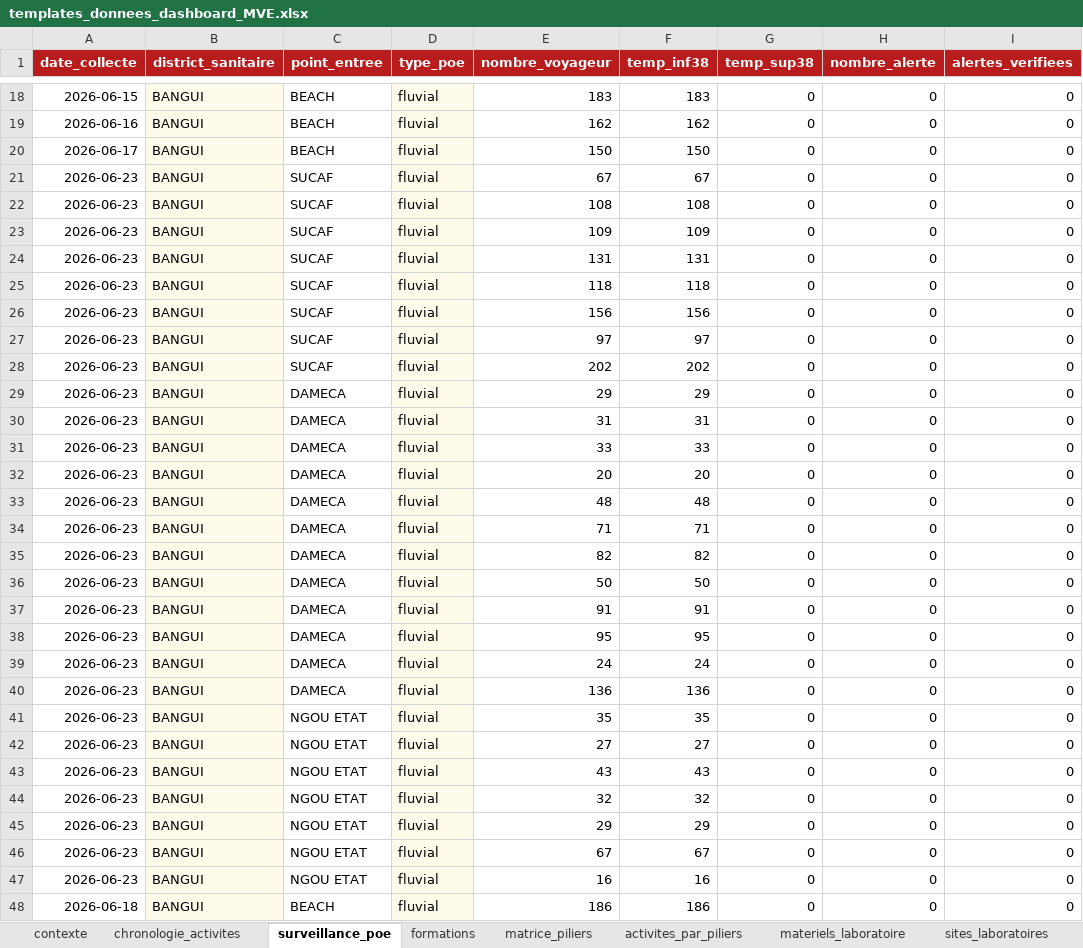
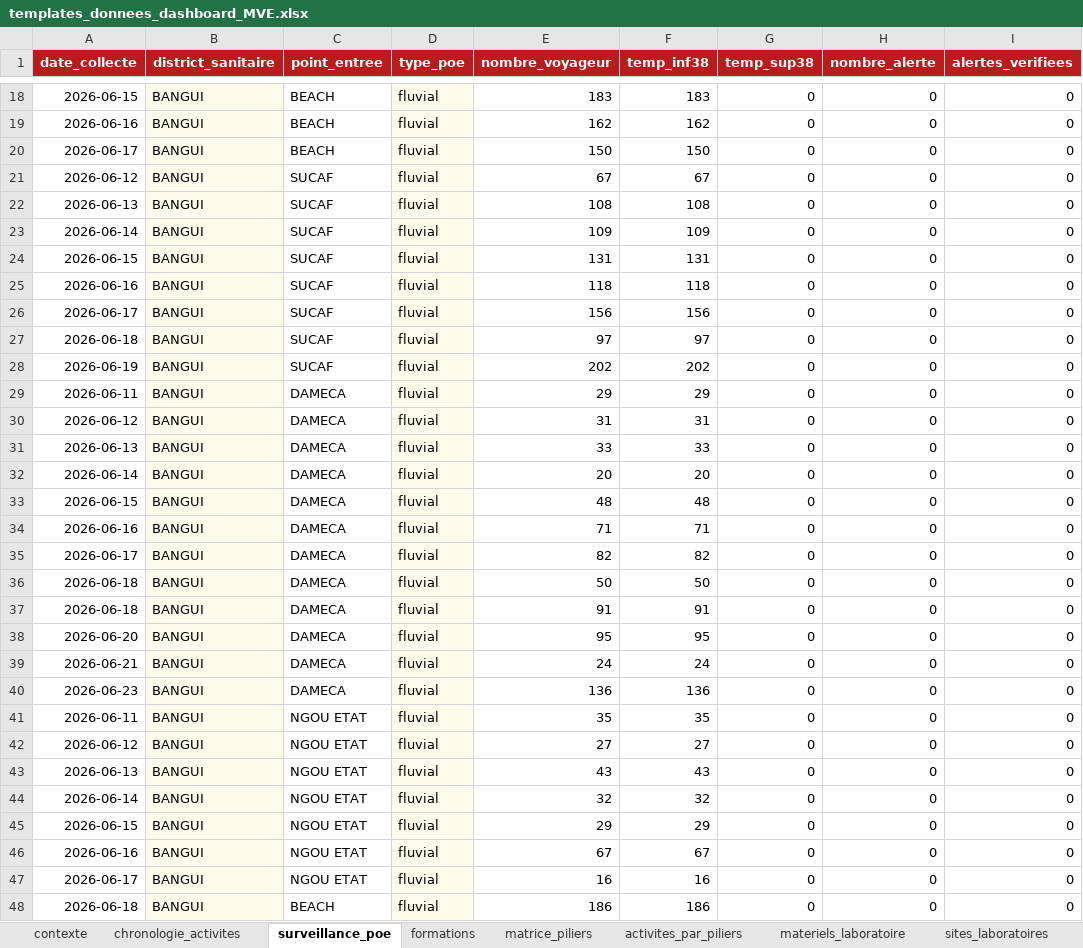
Before and after one commit to GIsaac24/Surveillance, an Excel workbook: outputs/templates_donnees_dashboard_MVE.xlsx, sheet surveillance_poe, drawn as a sheet; only a part is shown, gaps mark what is left out; values as stored, in another font and other column widths than the file's, no borders; the diff covers the shown part only; the diff names each change by its address in the sheet, - before the commit and + after, or states it on an @@ line.

Commit message:
Refresh dashboard with updated data

```diff
--- a/outputs/templates_donnees_dashboard_MVE.xlsx (sheet surveillance_poe)
+++ b/outputs/templates_donnees_dashboard_MVE.xlsx (sheet surveillance_poe)
-A21 (date_collecte): 2026-06-23
+A21 (date_collecte): 2026-06-12
-A22 (date_collecte): 2026-06-23
+A22 (date_collecte): 2026-06-13
-A23 (date_collecte): 2026-06-23
+A23 (date_collecte): 2026-06-14
-A24 (date_collecte): 2026-06-23
+A24 (date_collecte): 2026-06-15
-A25 (date_collecte): 2026-06-23
+A25 (date_collecte): 2026-06-16
-A26 (date_collecte): 2026-06-23
+A26 (date_collecte): 2026-06-17
-A27 (date_collecte): 2026-06-23
+A27 (date_collecte): 2026-06-18
-A28 (date_collecte): 2026-06-23
+A28 (date_collecte): 2026-06-19
-A29 (date_collecte): 2026-06-23
+A29 (date_collecte): 2026-06-11
-A30 (date_collecte): 2026-06-23
+A30 (date_collecte): 2026-06-12
-A31 (date_collecte): 2026-06-23
+A31 (date_collecte): 2026-06-13
-A32 (date_collecte): 2026-06-23
+A32 (date_collecte): 2026-06-14
-A33 (date_collecte): 2026-06-23
+A33 (date_collecte): 2026-06-15
-A34 (date_collecte): 2026-06-23
+A34 (date_collecte): 2026-06-16
-A35 (date_collecte): 2026-06-23
+A35 (date_collecte): 2026-06-17
-A36:A37 (date_collecte): 2026-06-23
+A36:A37 (date_collecte): 2026-06-18
-A38 (date_collecte): 2026-06-23
+A38 (date_collecte): 2026-06-20
-A39 (date_collecte): 2026-06-23
+A39 (date_collecte): 2026-06-21
-A41 (date_collecte): 2026-06-23
+A41 (date_collecte): 2026-06-11
-A42 (date_collecte): 2026-06-23
+A42 (date_collecte): 2026-06-12
-A43 (date_collecte): 2026-06-23
+A43 (date_collecte): 2026-06-13
-A44 (date_collecte): 2026-06-23
+A44 (date_collecte): 2026-06-14
-A45 (date_collecte): 2026-06-23
+A45 (date_collecte): 2026-06-15
-A46 (date_collecte): 2026-06-23
+A46 (date_collecte): 2026-06-16
-A47 (date_collecte): 2026-06-23
+A47 (date_collecte): 2026-06-17
```
Also changed, not shown: 22 edited cells elsewhere in this sheet, 1 other file.
